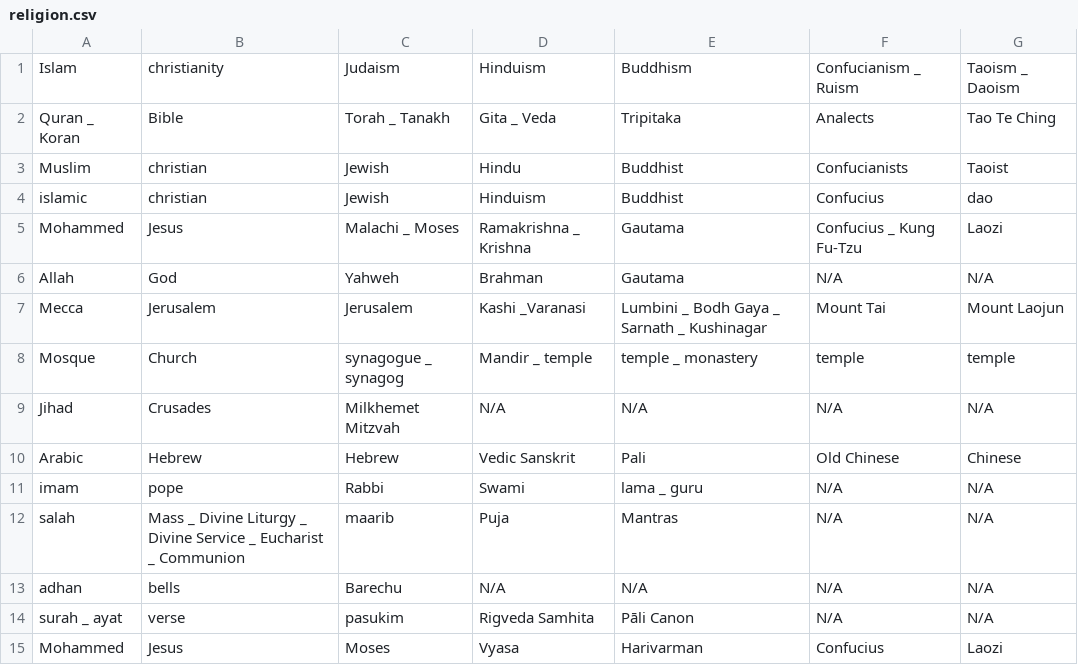
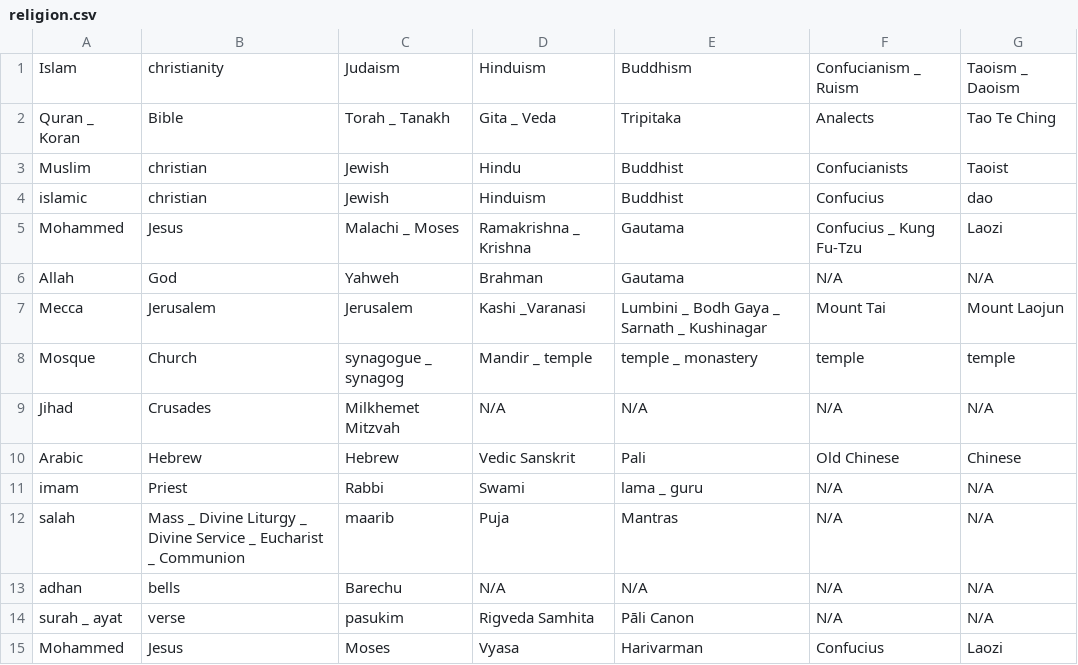
Before and after one commit to akashsara/debiasing-language-models, a CSV file: data/religion.csv, drawn as a sheet.

Commit message:
Update religion.csv

```diff
--- a/data/religion.csv
+++ b/data/religion.csv
@@ -10,3 +10,3 @@ Jihad,Crusades,Milkhemet Mitzvah,N/A,N/A,N/A,N/A
 Arabic,Hebrew,Hebrew,Vedic Sanskrit,Pali,Old Chinese,Chinese
-imam,pope,Rabbi,Swami,lama _ guru,N/A,N/A
+imam,Priest,Rabbi,Swami,lama _ guru,N/A,N/A
 salah,Mass _ Divine Liturgy _ Divine Service _ Eucharist _ Communion,maarib,Puja,Mantras,N/A,N/A
```
